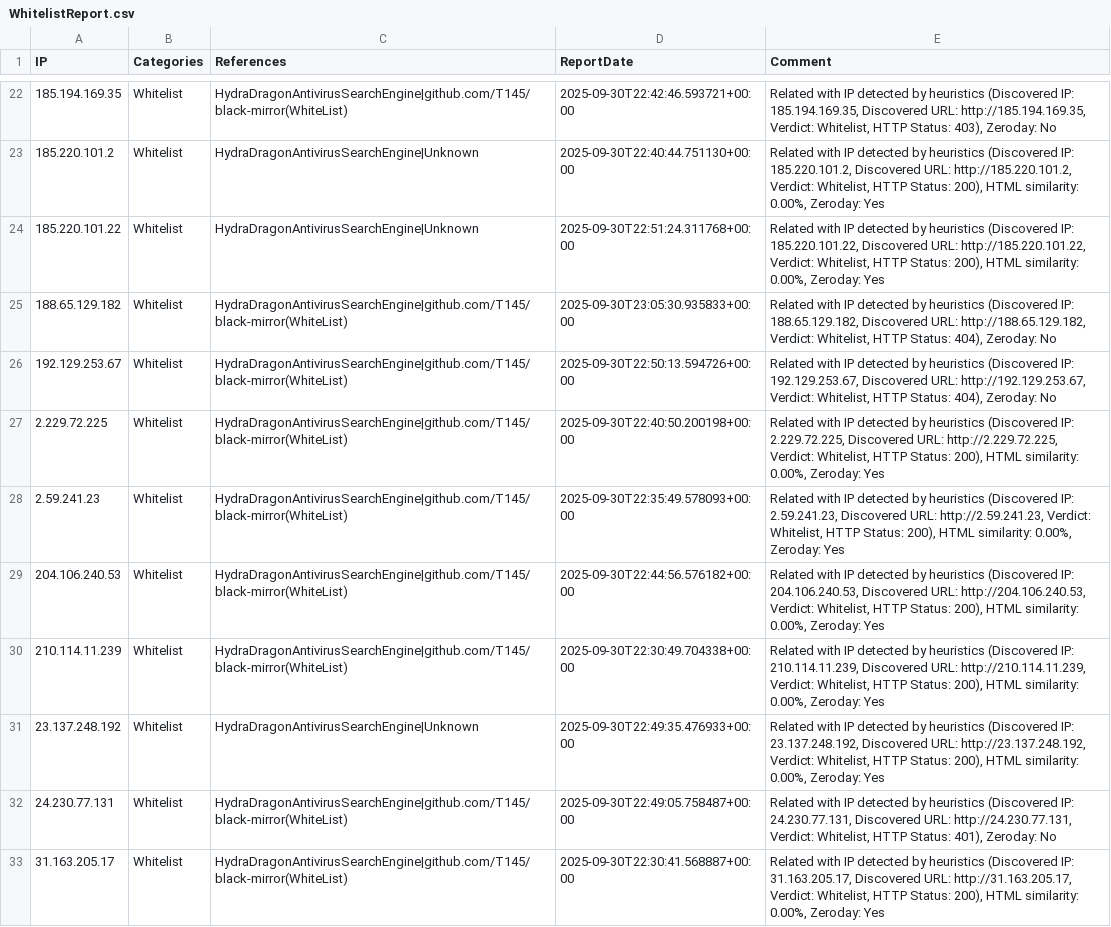
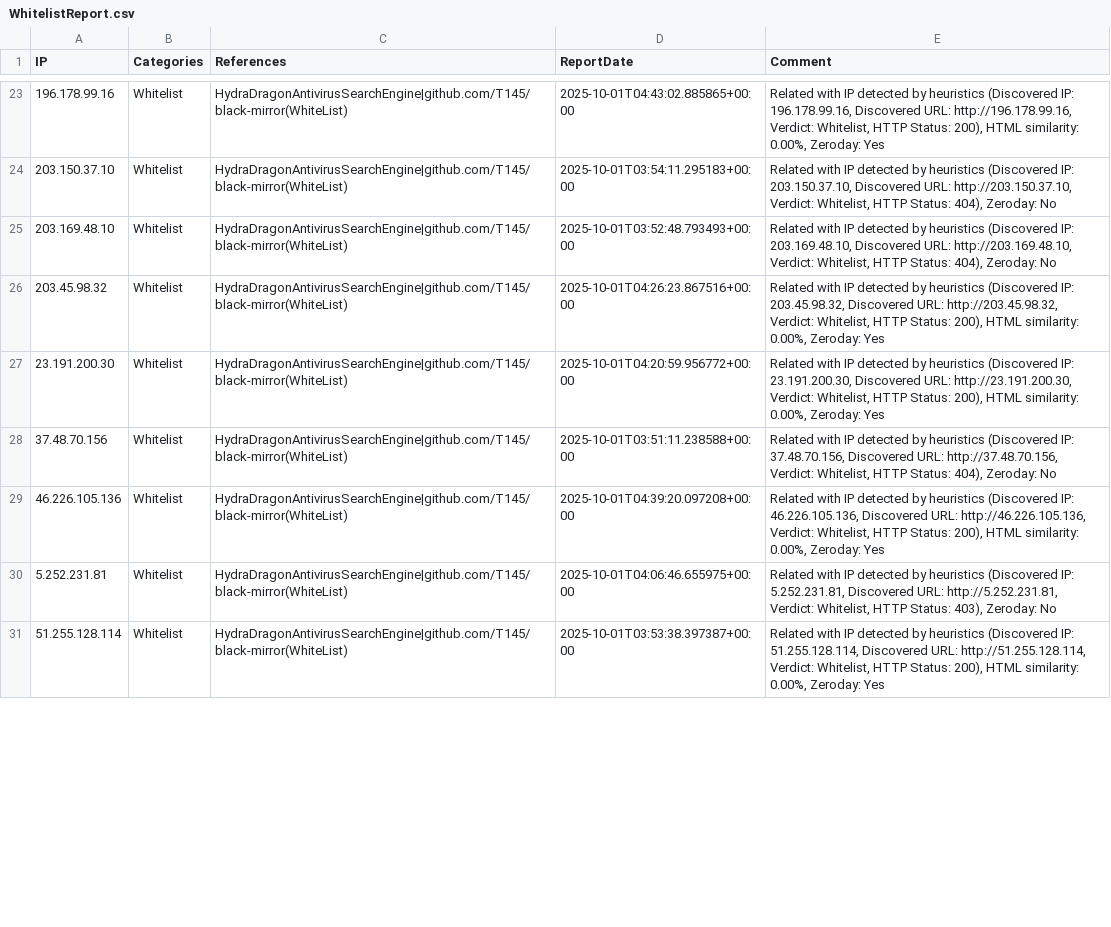
Before and after one commit to HydraDragonAntivirus/HydraDragonAntivirusSearchEngine, a CSV file: website/reports/WhitelistReport.csv, drawn as a sheet; only a part is shown, gaps mark what is left out; removed rows and columns are numbered as before the commit, all else as after; the diff covers the shown part only; the diff names each change by its address in the sheet, - before the commit and + after, or states it on an @@ line.

```diff
--- a/website/reports/WhitelistReport.csv
+++ b/website/reports/WhitelistReport.csv
-A23 (IP): 185.194.169.35
+A23 (IP): 196.178.99.16
-D23 (ReportDate): 2025-09-30T22:42:46.593721+00:00
+D23 (ReportDate): 2025-10-01T04:43:02.885865+00:00
-E23 (Comment): …(Discovered IP: 185.194.169.35, Discovered URL: http://185.194.169.35, Verdict: Whitelist, HTTP Status: 403), Zeroday: No
+E23 (Comment): …(Discovered IP: 196.178.99.16, Discovered URL: http://196.178.99.16, Verdict: Whitelist, HTTP Status: 200), HTML similarity: 0.00%, Zeroday: Yes
-row 23: 185.220.101.2 | Whitelist | HydraDragonAntivirusSearchEngine|Unknown | 2025-09-30T22:40:44.751130+00:00 | Related with IP detected by heuristics (Discovered IP: 185.220.101.2, Discovered URL: http://185.220.101.2, Verdict: Whitelist, HTTP Status: 200), HTML similarity: 0.00%, Zeroday: Yes
-row 24: 185.220.101.22 | Whitelist | HydraDragonAntivirusSearchEngine|Unknown | 2025-09-30T22:51:24.311768+00:00 | Related with IP detected by heuristics (Discovered IP: 185.220.101.22, Discovered URL: http://185.220.101.22, Verdict: Whitelist, HTTP Status: 200), HTML similarity: 0.00%, Zeroday: Yes
-A24 (IP): 188.65.129.182
+A24 (IP): 203.150.37.10
-D24 (ReportDate): 2025-09-30T23:05:30.935833+00:00
+D24 (ReportDate): 2025-10-01T03:54:11.295183+00:00
-E24 (Comment): …(Discovered IP: 188.65.129.182, Discovered URL: http://188.65.129.182, Verdict: Whitelist,…
+E24 (Comment): …(Discovered IP: 203.150.37.10, Discovered URL: http://203.150.37.10, Verdict: Whitelist,…
-A25 (IP): 192.129.253.67
+A25 (IP): 203.169.48.10
-D25 (ReportDate): 2025-09-30T22:50:13.594726+00:00
+D25 (ReportDate): 2025-10-01T03:52:48.793493+00:00
-E25 (Comment): …(Discovered IP: 192.129.253.67, Discovered URL: http://192.129.253.67, Verdict: Whitelist,…
+E25 (Comment): …(Discovered IP: 203.169.48.10, Discovered URL: http://203.169.48.10, Verdict: Whitelist,…
-A26 (IP): 2.229.72.225
+A26 (IP): 203.45.98.32
-D26 (ReportDate): 2025-09-30T22:40:50.200198+00:00
+D26 (ReportDate): 2025-10-01T04:26:23.867516+00:00
-E26 (Comment): …(Discovered IP: 2.229.72.225, Discovered URL: http://2.229.72.225, Verdict: Whitelist,…
+E26 (Comment): …(Discovered IP: 203.45.98.32, Discovered URL: http://203.45.98.32, Verdict: Whitelist,…
-A27 (IP): 2.59.241.23
+A27 (IP): 23.191.200.30
-D27 (ReportDate): 2025-09-30T22:35:49.578093+00:00
+D27 (ReportDate): 2025-10-01T04:20:59.956772+00:00
-E27 (Comment): …(Discovered IP: 2.59.241.23, Discovered URL: http://2.59.241.23, Verdict: Whitelist,…
+E27 (Comment): …(Discovered IP: 23.191.200.30, Discovered URL: http://23.191.200.30, Verdict: Whitelist,…
-A28 (IP): 204.106.240.53
+A28 (IP): 37.48.70.156
-D28 (ReportDate): 2025-09-30T22:44:56.576182+00:00
+D28 (ReportDate): 2025-10-01T03:51:11.238588+00:00
-E28 (Comment): …(Discovered IP: 204.106.240.53, Discovered URL: http://204.106.240.53, Verdict: Whitelist, HTTP Status: 200), HTML similarity: 0.00%, Zeroday: Yes
+E28 (Comment): …(Discovered IP: 37.48.70.156, Discovered URL: http://37.48.70.156, Verdict: Whitelist, HTTP Status: 404), Zeroday: No
-A29 (IP): 210.114.11.239
+A29 (IP): 46.226.105.136
-D29 (ReportDate): 2025-09-30T22:30:49.704338+00:00
+D29 (ReportDate): 2025-10-01T04:39:20.097208+00:00
-E29 (Comment): …(Discovered IP: 210.114.11.239, Discovered URL: http://210.114.11.239, Verdict: Whitelist,…
+E29 (Comment): …(Discovered IP: 46.226.105.136, Discovered URL: http://46.226.105.136, Verdict: Whitelist,…
-row 31: 23.137.248.192 | Whitelist | HydraDragonAntivirusSearchEngine|Unknown | 2025-09-30T22:49:35.476933+00:00 | Related with IP detected by heuristics (Discovered IP: 23.137.248.192, Discovered URL: http://23.137.248.192, Verdict: Whitelist, HTTP Status: 200), HTML similarity: 0.00%, Zeroday: Yes
-A30 (IP): 24.230.77.131
+A30 (IP): 5.252.231.81
-D30 (ReportDate): 2025-09-30T22:49:05.758487+00:00
+D30 (ReportDate): 2025-10-01T04:06:46.655975+00:00
-E30 (Comment): …(Discovered IP: 24.230.77.131, Discovered URL: http://24.230.77.131, Verdict: Whitelist, HTTP Status: 401), Zeroday: No
+E30 (Comment): …(Discovered IP: 5.252.231.81, Discovered URL: http://5.252.231.81, Verdict: Whitelist, HTTP Status: 403), Zeroday: No
-A31 (IP): 31.163.205.17
+A31 (IP): 51.255.128.114
-D31 (ReportDate): 2025-09-30T22:30:41.568887+00:00
+D31 (ReportDate): 2025-10-01T03:53:38.397387+00:00
-E31 (Comment): …(Discovered IP: 31.163.205.17, Discovered URL: http://31.163.205.17, Verdict: Whitelist,…
+E31 (Comment): …(Discovered IP: 51.255.128.114, Discovered URL: http://51.255.128.114, Verdict: Whitelist,…
```
Also changed, not shown: 1 added row and 145 edited cells elsewhere in this file, website/reports/BulkReport_duplicate.csv, website/reports/PotentiallyDownBulk_duplicate.csv, 4 other files.
